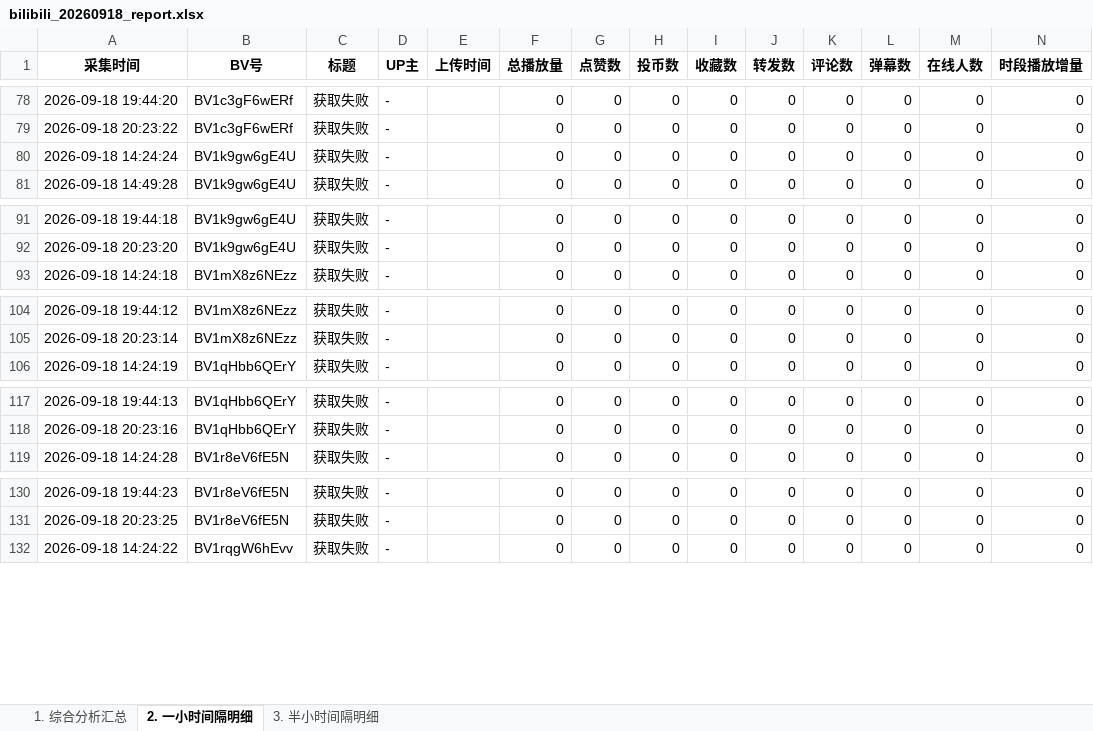
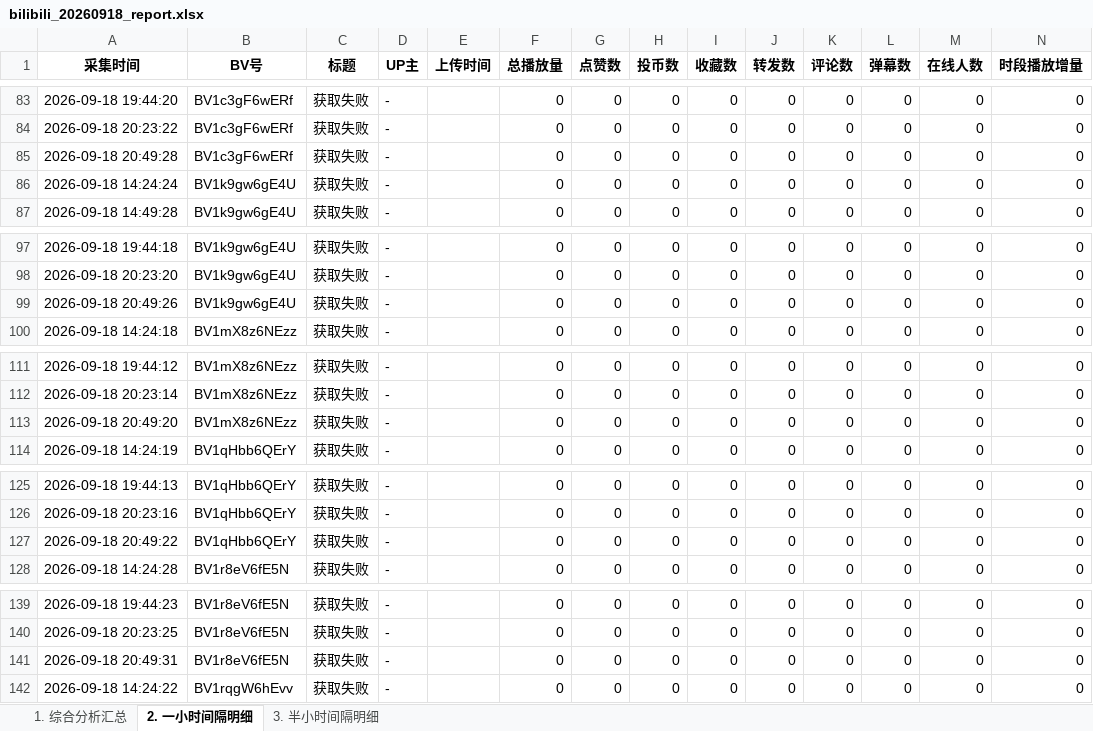
Before and after one commit to anqideng1987/bilibili-dashboard, an Excel workbook: bilibili_20260918_report.xlsx, sheet 2. 一小时间隔明细, drawn as a sheet; only a part is shown, gaps mark what is left out; values as stored, in another font and other column widths than the file's, no borders; the diff covers the shown part only; the diff names each change by its address in the sheet, - before the commit and + after, or states it on an @@ line.

```diff
--- a/bilibili_20260918_report.xlsx (sheet 2. 一小时间隔明细)
+++ b/bilibili_20260918_report.xlsx (sheet 2. 一小时间隔明细)
+row 85: 2026-09-18 20:49:28 | BV1c3gF6wERf | 获取失败 | - |  | 0 | 0 | 0 | 0 | 0 | 0 | 0 | 0 | 0
+row 99: 2026-09-18 20:49:26 | BV1k9gw6gE4U | 获取失败 | - |  | 0 | 0 | 0 | 0 | 0 | 0 | 0 | 0 | 0
+row 113: 2026-09-18 20:49:20 | BV1mX8z6NEzz | 获取失败 | - |  | 0 | 0 | 0 | 0 | 0 | 0 | 0 | 0 | 0
+row 127: 2026-09-18 20:49:22 | BV1qHbb6QErY | 获取失败 | - |  | 0 | 0 | 0 | 0 | 0 | 0 | 0 | 0 | 0
+row 141: 2026-09-18 20:49:31 | BV1r8eV6fE5N | 获取失败 | - |  | 0 | 0 | 0 | 0 | 0 | 0 | 0 | 0 | 0
```
Also changed, not shown: 7 added rows elsewhere in this sheet, sheet 3. 半小时间隔明细.
